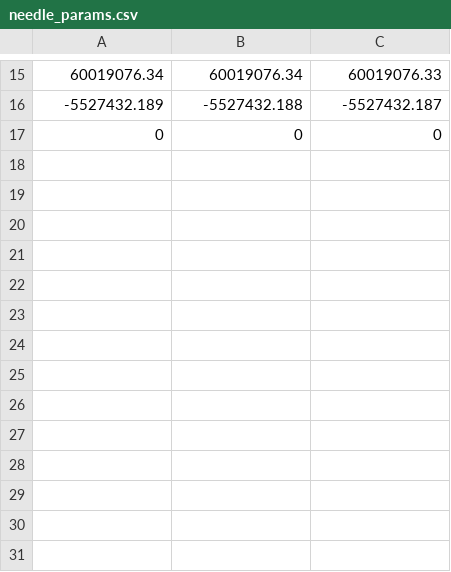
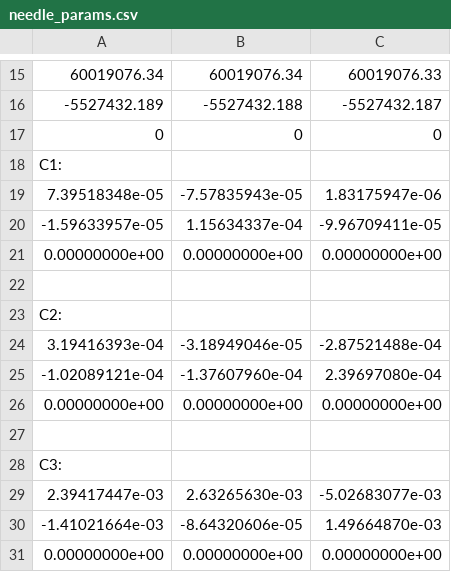
Before and after one commit to dlezcan1/AMIRo, a CSV file: FBG_Needle_Calibration_Data/needle_1/needle_params.csv, drawn as a sheet; only a part is shown, gaps mark what is left out; the diff names each change by its address in the sheet, - before the commit and + after, or states it on an @@ line.

Commit message:
revised wavelength_shift function in calibrationMatrix.py and reran some questionable results
Signed-off-by: Emily Yang <eyang31@jhu.edu>

```diff
--- a/FBG_Needle_Calibration_Data/needle_1/needle_params.csv
+++ b/FBG_Needle_Calibration_Data/needle_1/needle_params.csv
+row 18: C1:
+row 19: 7.39518348e-05 | -7.57835943e-05 | 1.83175947e-06
+row 20: -1.59633957e-05 | 1.15634337e-04 | -9.96709411e-05
+row 21: 0.00000000e+00 | 0.00000000e+00 | 0.00000000e+00
+row 22: (empty)
+row 23: C2:
+row 24: 3.19416393e-04 | -3.18949046e-05 | -2.87521488e-04
+row 25: -1.02089121e-04 | -1.37607960e-04 | 2.39697080e-04
+row 26: 0.00000000e+00 | 0.00000000e+00 | 0.00000000e+00
+row 27: (empty)
+row 28: C3:
+row 29: 2.39417447e-03 | 2.63265630e-03 | -5.02683077e-03
+row 30: -1.41021664e-03 | -8.64320606e-05 | 1.49664870e-03
+row 31: 0.00000000e+00 | 0.00000000e+00 | 0.00000000e+00
```
Also changed, not shown: 1 other file.
